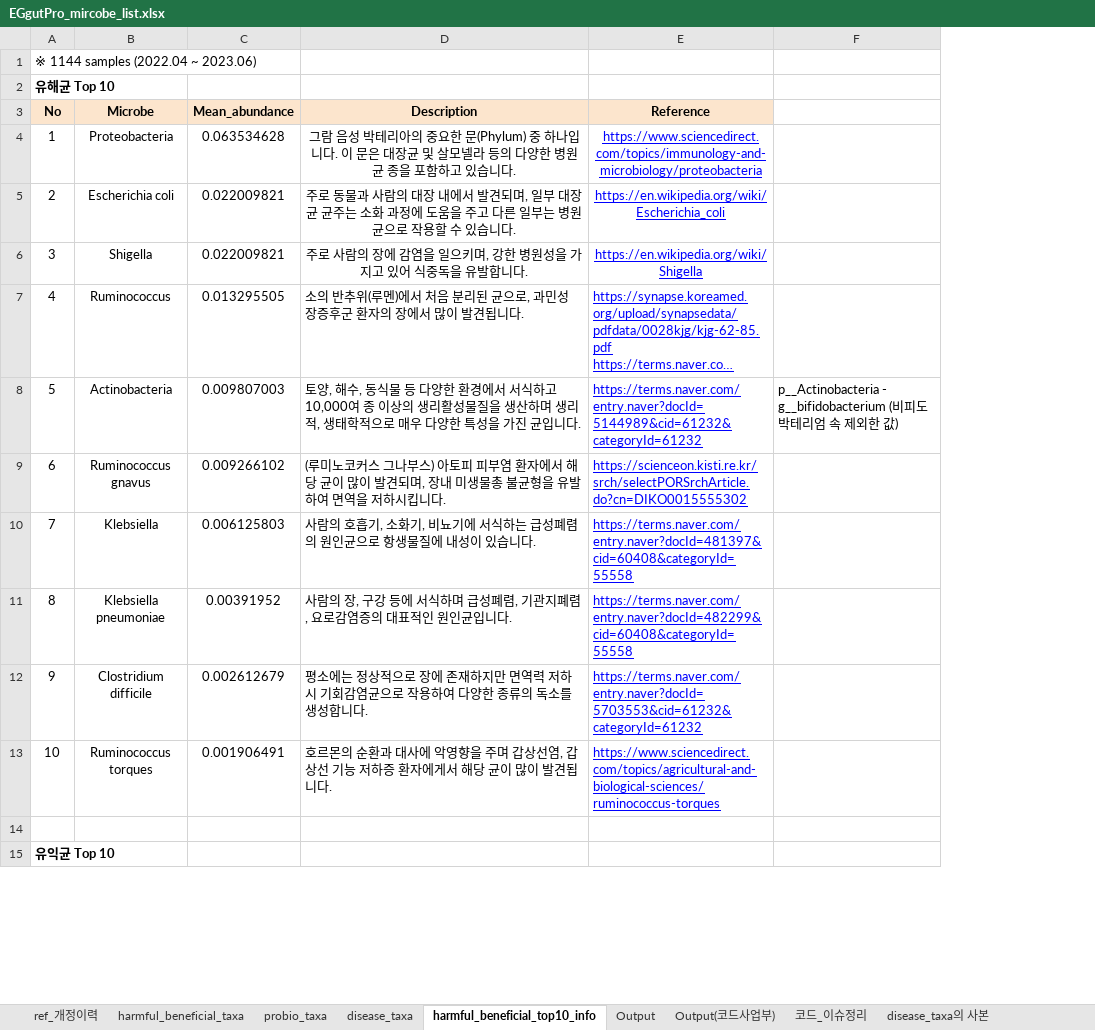
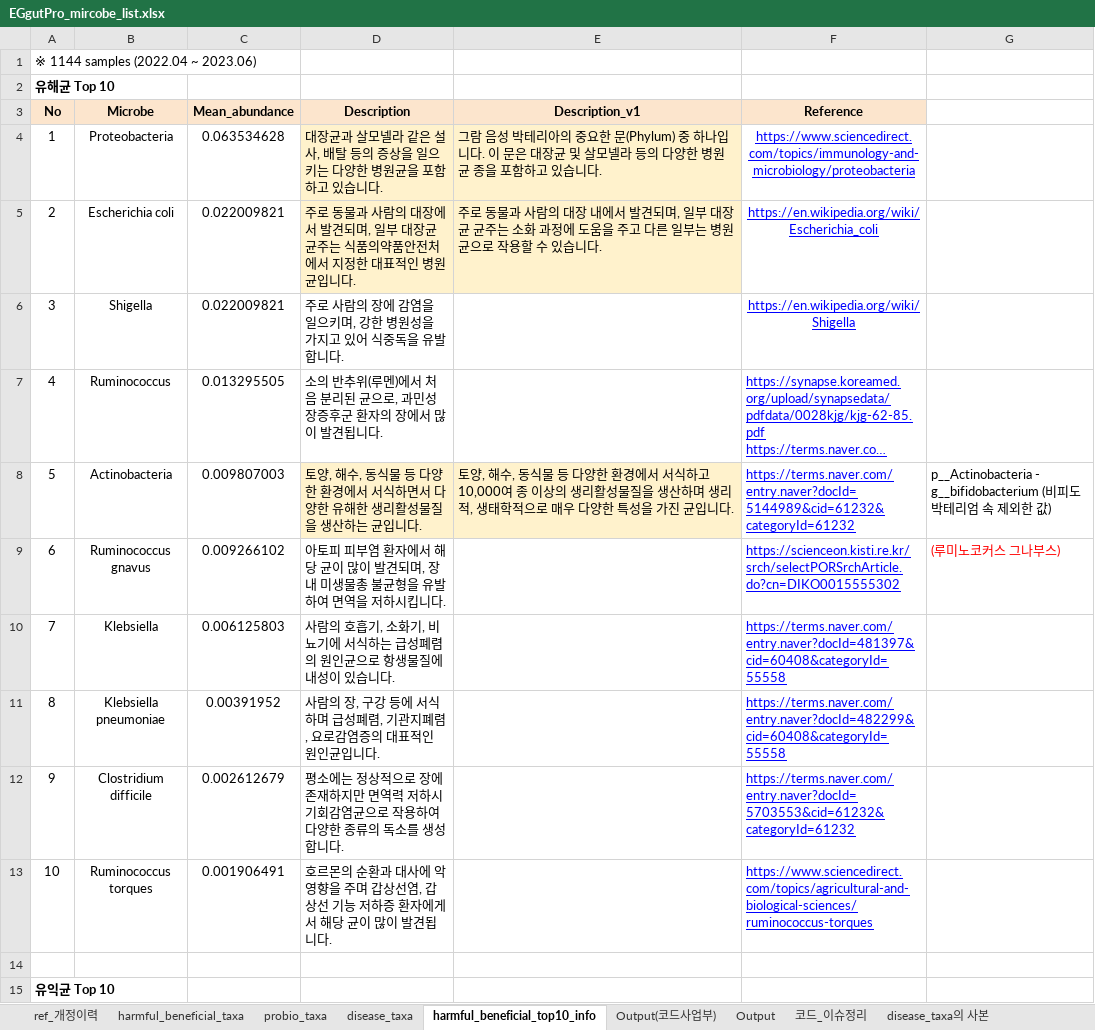
Before and after one commit to Gyungbu/EgGutPro, an Excel workbook: input/EGgutPro_mircobe_list.xlsx, sheet harmful_beneficial_top10_info, drawn as a sheet; only a part is shown; long unchanged cells end in …; values as stored, in another font and other column widths than the file's, no borders; charts and pictures not drawn; addresses are those after the commit; the diff covers the shown part only; the diff names each change by its address in the sheet, - before the commit and + after, or states it on an @@ line.

```diff
--- a/input/EGgutPro_mircobe_list.xlsx (sheet harmful_beneficial_top10_info)
+++ b/input/EGgutPro_mircobe_list.xlsx (sheet harmful_beneficial_top10_info)
@@ sheet tab order changed: ref_개정이력 | harmful_beneficial_taxa | probio_taxa | disease_taxa | harmful_beneficial_top10_info | Output(코드사업부) | Output | 코드_이슈정리 | disease_taxa의 사본 @@
+column D, rows 3-13: Description | 대장균과 살모넬라 같은 설사, 배탈 등의 증상을 일으키는 다양한 병원균을 포함하고 있습니다. | 주로 동물과 사람의 대장에서 발견되며, 일부 대장균 균주는 식품의약품안전처에서 지정한 대표적인 병원균입니다. | 주로 사람의 장에 감염을 일으키며, 강한 병원성을 가지고 있어 식중독을 유발합니다. | 소의 반추위(루멘)에서 처음 분리된 균으로, 과민성 장증후군 환자의 장에서 많이 발견됩니다. | 토양, 해수, 동식물 등 다양한 환경에서 서식하면서 다양한 유해한 생리활성물질을 생산하는 균입니다. | 아토피 피부염 환자에서 해당 균이 많이 발견되며, 장내 미생물총 불균형을 유발하여 면역을 저하시킵니다. | 사람의 호흡기, 소화기, 비뇨기에 서식하는 급성폐렴의 원인균으로 항생물질에 내성이 있습니다. | 사람의 장, 구강 등에 서식하며 급성폐렴, 기관지폐렴, 요로감염증의 대표적인 원인균입니다. | 평소에는 정상적으로 장에 존재하지만 면역력 저하시 기회감염균으로 작용하여 다양한 종류의 독소를 생성합니다. | 호르몬의 순환과 대사에 악영향을 주며 갑상선염, 갑상선 기능 저하증 환자에게서 해당 균이 많이 발견됩니다.
-E3: Description
+E3: Description_v1
@@ E4:E5 fill: none → #FFF2CC, alignment: center → left @@
-E6: 주로 사람의 장에 감염을 일으키며, 강한 병원성을 가지고 있어 식중독을 유발합니다.
+E6: (empty)
-E7: 소의 반추위(루멘)에서 처음 분리된 균으로, 과민성 장증후군 환자의 장에서 많이 발견됩니다.
+E7: (empty)
-E8 fill: none
+E8 fill: #FFF2CC
-E9: (루미노코커스 그나부스) 아토피 피부염 환자에서 해당 균이 많이 발견되며, 장내 미생물총 불균형을 유발하여 면역을 저하시킵니다.
+E9: (empty)
-G9: (empty)
+G9: (루미노코커스 그나부스)
-E10: 사람의 호흡기, 소화기, 비뇨기에 서식하는 급성폐렴의 원인균으로 항생물질에 내성이 있습니다.
+E10: (empty)
-E11: 사람의 장, 구강 등에 서식하며 급성폐렴, 기관지폐렴, 요로감염증의 대표적인 원인균입니다.
+E11: (empty)
-E12: 평소에는 정상적으로 장에 존재하지만 면역력 저하시 기회감염균으로 작용하여 다양한 종류의 독소를 생성합니다.
+E12: (empty)
-E13: 호르몬의 순환과 대사에 악영향을 주며 갑상선염, 갑상선 기능 저하증 환자에게서 해당 균이 많이 발견됩니다.
+E13: (empty)
```
Also changed, not shown: 6 edited cells and cell formats elsewhere in this sheet, sheet harmful_beneficial_taxa, sheet disease_taxa, sheet ref_개정이력, sheet Output(코드사업부), charts or pictures, input/EGgutPro_mrs_db.xlsx, 7 other files.
